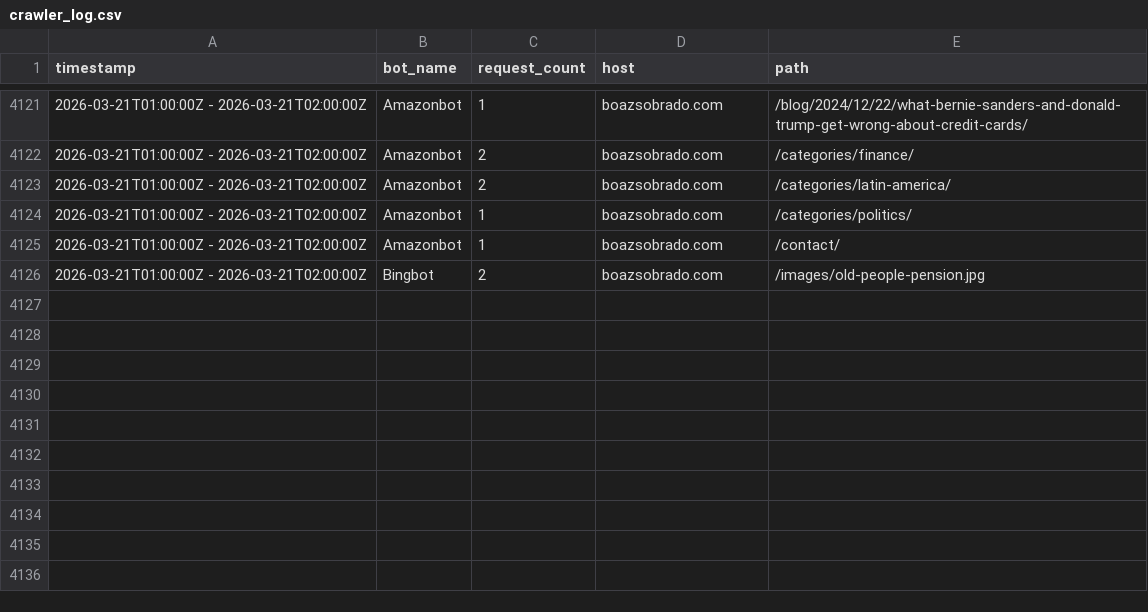
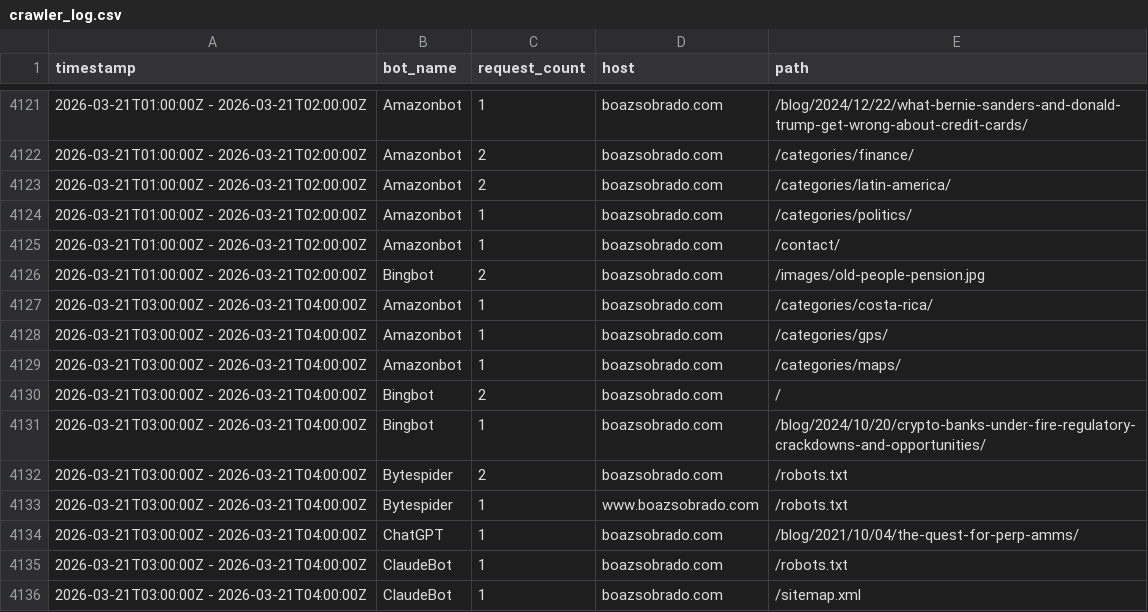
Before and after one commit to sobradob/sobradob.github.io, a CSV file: logs/crawler_log.csv, drawn as a sheet; only a part is shown, gaps mark what is left out.

```diff
--- a/logs/crawler_log.csv
+++ b/logs/crawler_log.csv
@@ -4126 +4126,11 @@ timestamp,bot_name,request_count,host,path
 2026-03-21T01:00:00Z - 2026-03-21T02:00:00Z,Bingbot,2,boazsobrado.com,/images/old-people-pension.jpg
+2026-03-21T03:00:00Z - 2026-03-21T04:00:00Z,Amazonbot,1,boazsobrado.com,/categories/costa-rica/
+2026-03-21T03:00:00Z - 2026-03-21T04:00:00Z,Amazonbot,1,boazsobrado.com,/categories/gps/
+2026-03-21T03:00:00Z - 2026-03-21T04:00:00Z,Amazonbot,1,boazsobrado.com,/categories/maps/
+2026-03-21T03:00:00Z - 2026-03-21T04:00:00Z,Bingbot,2,boazsobrado.com,/
+2026-03-21T03:00:00Z - 2026-03-21T04:00:00Z,Bingbot,1,boazsobrado.com,/blog/2024/10/20/crypto-banks-under-fire-regulatory-crackdowns-and-opportunities/
+2026-03-21T03:00:00Z - 2026-03-21T04:00:00Z,Bytespider,2,boazsobrado.com,/robots.txt
+2026-03-21T03:00:00Z - 2026-03-21T04:00:00Z,Bytespider,1,www.boazsobrado.com,/robots.txt
+2026-03-21T03:00:00Z - 2026-03-21T04:00:00Z,ChatGPT,1,boazsobrado.com,/blog/2021/10/04/the-quest-for-perp-amms/
+2026-03-21T03:00:00Z - 2026-03-21T04:00:00Z,ClaudeBot,1,boazsobrado.com,/robots.txt
+2026-03-21T03:00:00Z - 2026-03-21T04:00:00Z,ClaudeBot,1,boazsobrado.com,/sitemap.xml
```
